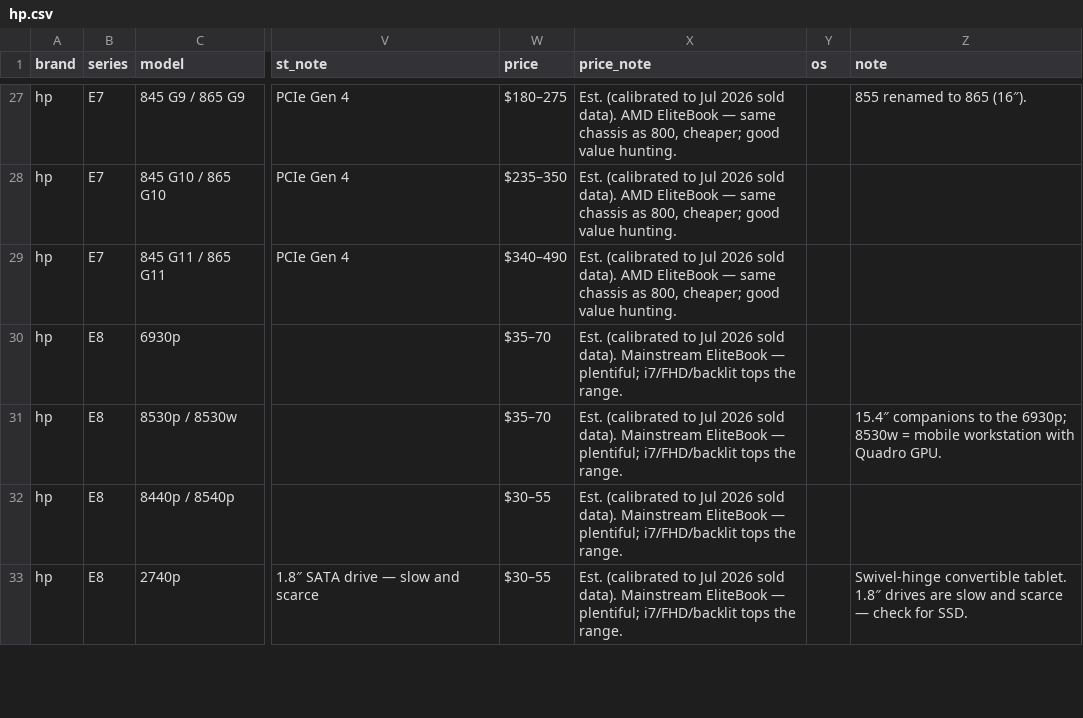
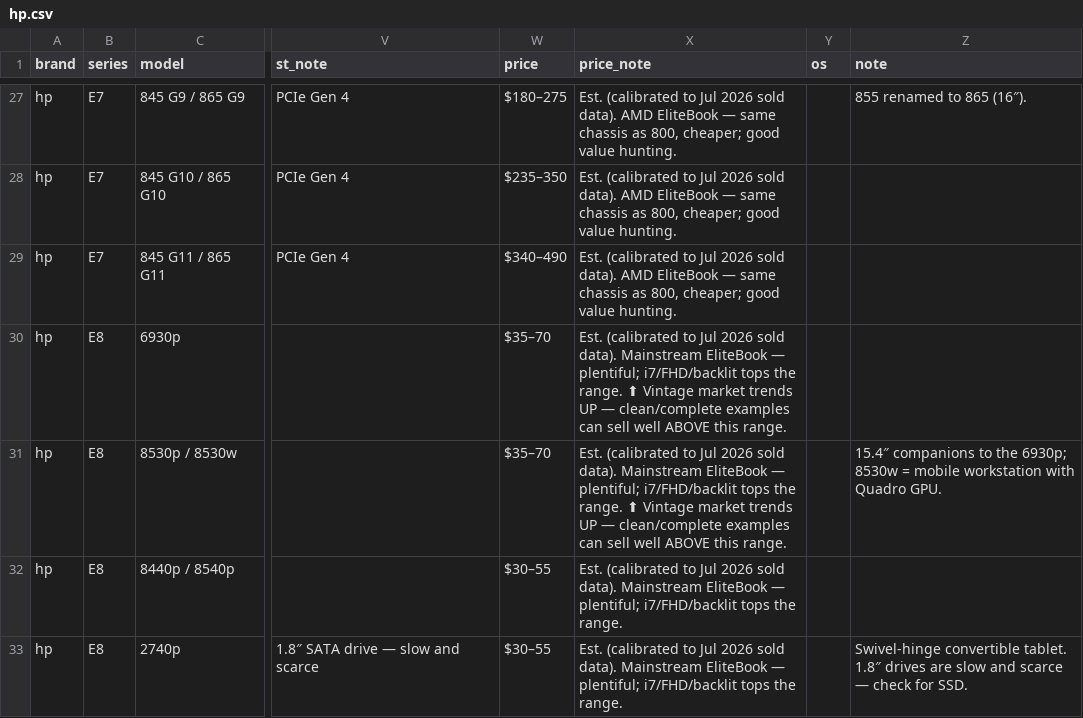
Before and after one commit to Regular-2000/laptop-specs, a CSV file: hp.csv, drawn as a sheet; only a part is shown, gaps mark what is left out; the diff names each change by its address in the sheet, - before the commit and + after, or states it on an @@ line.

```diff
--- a/hp.csv
+++ b/hp.csv
-X30:X31 (price_note): …the range.
+X30:X31 (price_note): …the range. ⬆ Vintage market trends UP — clean/complete examples can sell well ABOVE this range.
```
Also changed, not shown: dell.csv, thinkpad.csv.
